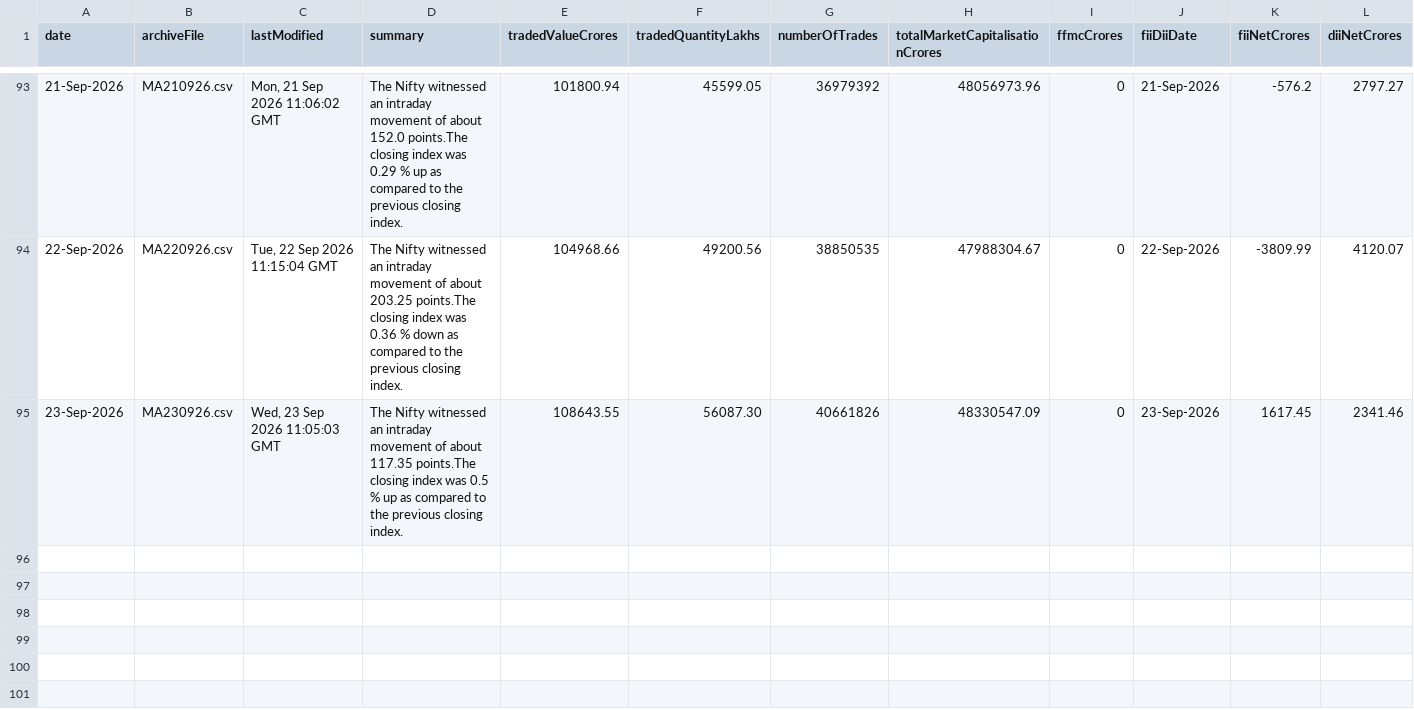
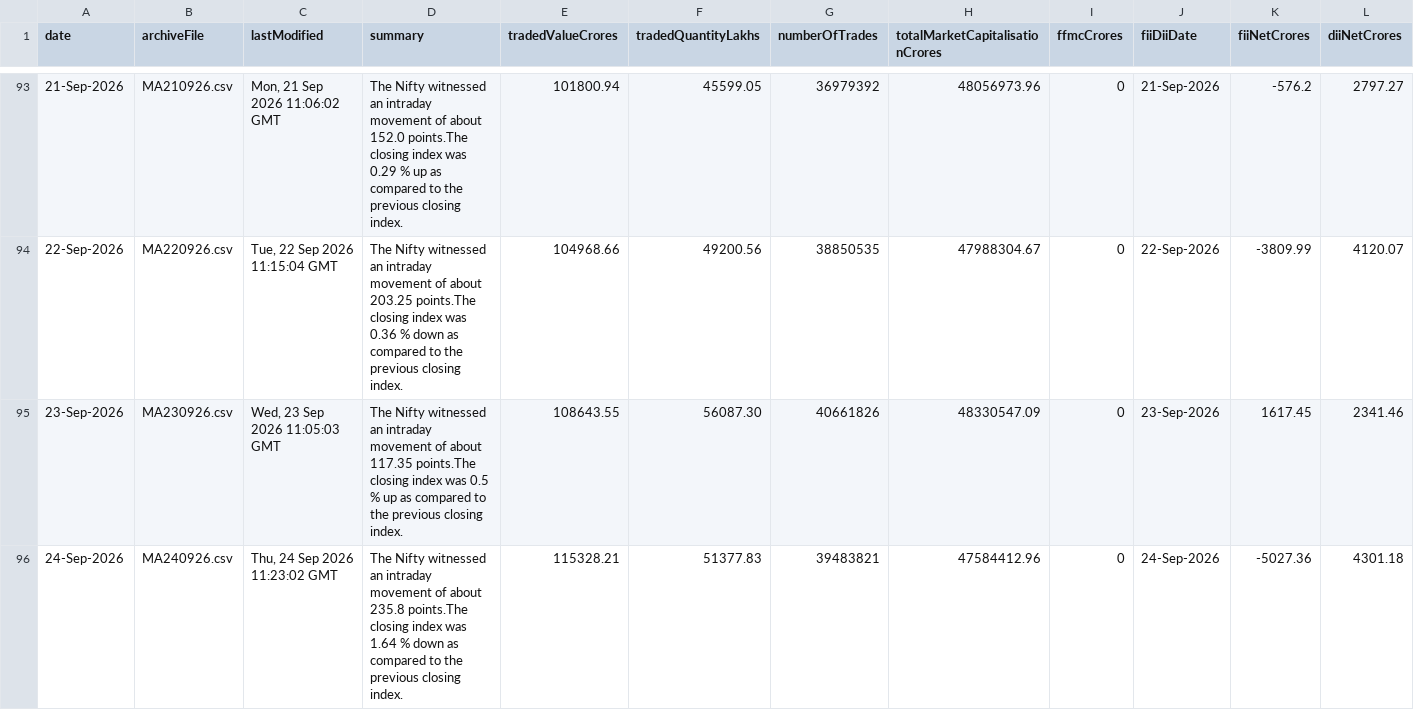
Before and after one commit to shivaraj-arch/niftyanalytica, a CSV file: data/market-activity-history.csv, drawn as a sheet; only a part is shown, gaps mark what is left out.

```diff
--- a/data/market-activity-history.csv
+++ b/data/market-activity-history.csv
@@ -95 +95,2 @@ date,archiveFile,lastModified,summary,tradedValueCrores,tradedQuantityLakhs,numb
 23-Sep-2026,MA230926.csv,"Wed, 23 Sep 2026 11:05:03 GMT",The Nifty witnessed an intraday movement of about 117.35 points.The closing index was 0.5 % up as compared to the previous closing index.,108643.55,56087.30,40661826,48330547.09,0,23-Sep-2026,1617.45,2341.46
+24-Sep-2026,MA240926.csv,"Thu, 24 Sep 2026 11:23:02 GMT",The Nifty witnessed an intraday movement of about 235.8 points.The closing index was 1.64 % down as compared to the previous closing index.,115328.21,51377.83,39483821,47584412.96,0,24-Sep-2026,-5027.36,4301.18
```
Also changed, not shown: data/index-summary-history.csv, 2 other files.
